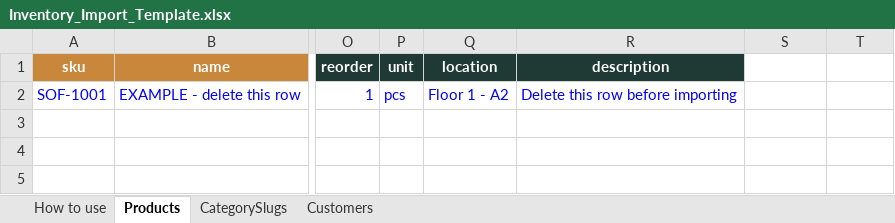
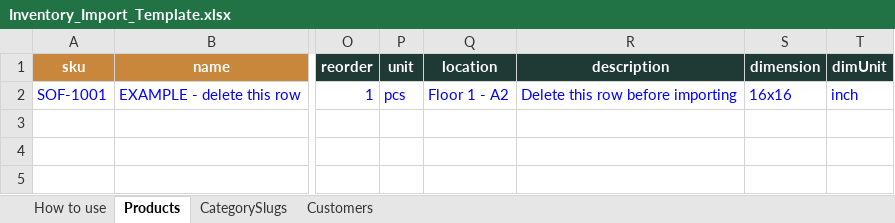
Before and after one commit to rhythmgoel07/store-inventory, an Excel workbook: Inventory_Import_Template.xlsx, sheet Products, drawn as a sheet; only a part is shown, gaps mark what is left out; values as stored, in another font and other column widths than the file's, no borders; the diff names each change by its address in the sheet, - before the commit and + after, or states it on an @@ line.

```diff
--- a/Inventory_Import_Template.xlsx (sheet Products)
+++ b/Inventory_Import_Template.xlsx (sheet Products)
-S1: (empty)
+S1: dimension
-S1:T1 fill: none
+S1:T1 fill: #1F3A34
-T1: (empty)
+T1: dimUnit
-S2 (dimension): (empty)
+S2 (dimension): 16x16
-T2 (dimUnit): (empty)
+T2 (dimUnit): inch
```
Also changed, not shown: 1 other file.
